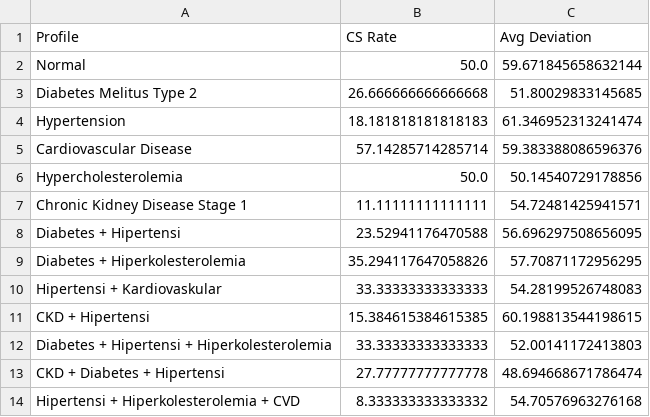
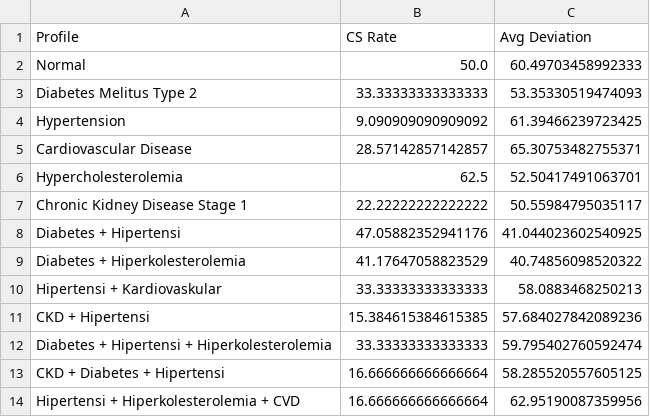
Before and after one commit to dickyfp6/chronobite, a CSV file: E. Evaluation/output/greedy/summary.csv, drawn as a sheet.

```diff
--- a/E. Evaluation/output/greedy/summary.csv
+++ b/E. Evaluation/output/greedy/summary.csv
@@ -1,14 +1,14 @@
 Profile,CS Rate,Avg Deviation
-Normal,50.0,59.671845658632144
-Diabetes Melitus Type 2,26.666666666666668,51.80029833145685
-Hypertension,18.181818181818183,61.346952313241474
-Cardiovascular Disease,57.14285714285714,59.383388086596376
-Hypercholesterolemia,50.0,50.14540729178856
-Chronic Kidney Disease Stage 1,11.11111111111111,54.72481425941571
-Diabetes + Hipertensi,23.52941176470588,56.696297508656095
-Diabetes + Hiperkolesterolemia,35.294117647058826,57.70871172956295
-Hipertensi + Kardiovaskular,33.33333333333333,54.28199526748083
-CKD + Hipertensi,15.384615384615385,60.198813544198615
-Diabetes + Hipertensi + Hiperkolesterolemia,33.33333333333333,52.00141172413803
-CKD + Diabetes + Hipertensi,27.77777777777778,48.694668671786474
-Hipertensi + Hiperkolesterolemia + CVD,8.333333333333332,54.70576963276168
+Normal,50.0,60.49703458992333
+Diabetes Melitus Type 2,33.33333333333333,53.35330519474093
+Hypertension,9.090909090909092,61.39466239723425
+Cardiovascular Disease,28.57142857142857,65.30753482755371
+Hypercholesterolemia,62.5,52.50417491063701
+Chronic Kidney Disease Stage 1,22.22222222222222,50.55984795035117
+Diabetes + Hipertensi,47.05882352941176,41.044023602540925
+Diabetes + Hiperkolesterolemia,41.17647058823529,40.74856098520322
+Hipertensi + Kardiovaskular,33.33333333333333,58.0883468250213
+CKD + Hipertensi,15.384615384615385,57.684027842089236
+Diabetes + Hipertensi + Hiperkolesterolemia,33.33333333333333,59.795402760592474
+CKD + Diabetes + Hipertensi,16.666666666666664,58.285520557605125
+Hipertensi + Hiperkolesterolemia + CVD,16.666666666666664,62.95190087359956
```
Also changed, not shown: E. Evaluation/output/ga/summary.csv, 48 other files.
